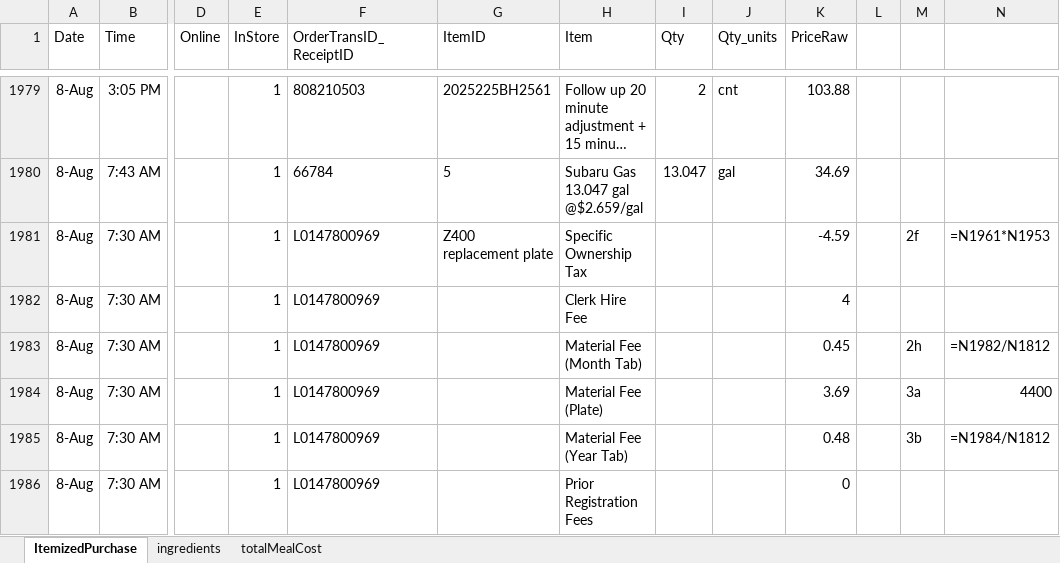
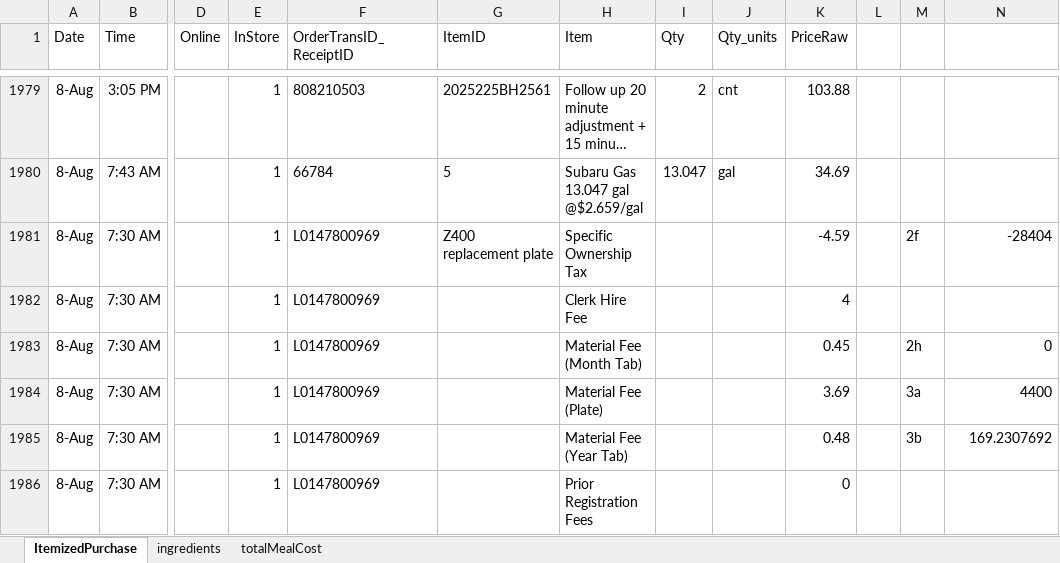
Before and after one commit to lydia-wu/GroceryShopping, an Excel workbook: MealCostCalculator.xlsx, sheet ItemizedPurchase, drawn as a sheet; only a part is shown, gaps mark what is left out; long unchanged cells end in …; values as stored, in another font and other column widths than the file's, no borders; formulas without a stored value are shown as written; conditional formats and table styles not drawn; the diff covers the shown part only; the diff names each change by its address in the sheet, - before the commit and + after, or states it on an @@ line.

```diff
--- a/MealCostCalculator.xlsx (sheet ItemizedPurchase)
+++ b/MealCostCalculator.xlsx (sheet ItemizedPurchase)
-N1981: =N1961*N1953
+N1981: -28404
-N1983: =N1982/N1812
+N1983: 0
-N1985: =N1984/N1812
+N1985: 169.2307692
```
Also changed, not shown: 81 edited cells and cell formats elsewhere in this sheet, sheet ingredients, sheet totalMealCost, 3 other files.
